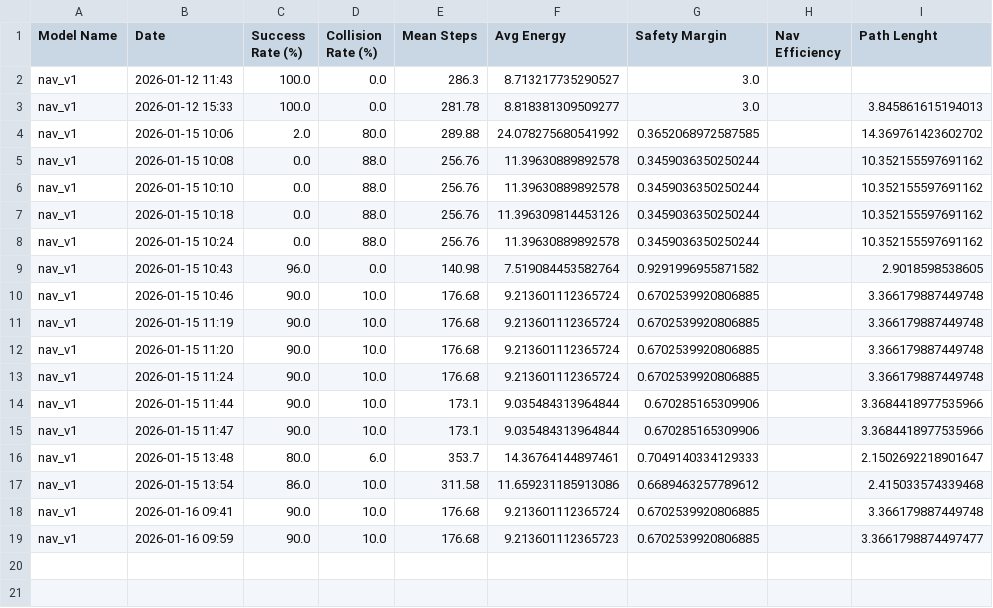
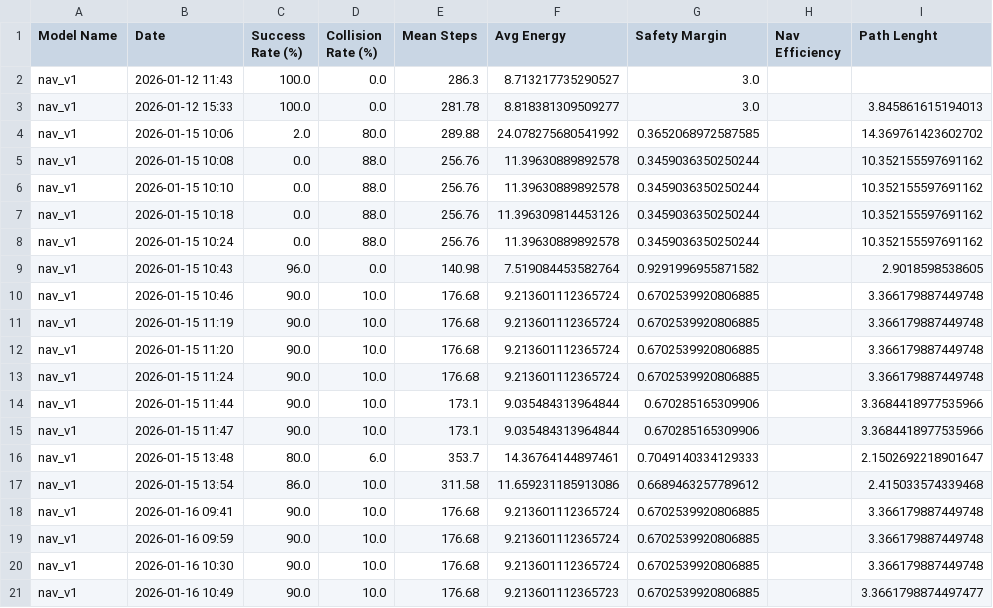
Before and after one commit to orc-podavini-grisenti/final_assignment, a CSV file: evaluation/output/NAV_performance.csv, drawn as a sheet.

```diff
--- a/evaluation/output/NAV_performance.csv
+++ b/evaluation/output/NAV_performance.csv
@@ -18,2 +18,4 @@ nav_v1,2026-01-15 13:54,86.0,10.0,311.58,11.659231185913086,0.6689463257789612,,
 nav_v1,2026-01-16 09:41,90.0,10.0,176.68,9.213601112365724,0.6702539920806885,,3.366179887449748
-nav_v1,2026-01-16 09:59,90.0,10.0,176.68,9.213601112365723,0.6702539920806885,,3.3661798874497477
+nav_v1,2026-01-16 09:59,90.0,10.0,176.68,9.213601112365724,0.6702539920806885,,3.366179887449748
+nav_v1,2026-01-16 10:30,90.0,10.0,176.68,9.213601112365724,0.6702539920806885,,3.366179887449748
+nav_v1,2026-01-16 10:49,90.0,10.0,176.68,9.213601112365723,0.6702539920806885,,3.3661798874497477
```
Also changed, not shown: evaluation/output/NAV_path_quality.csv, evaluation/output/raw_nav_data/nav_v1_path_raw.csv, 36 other files.
